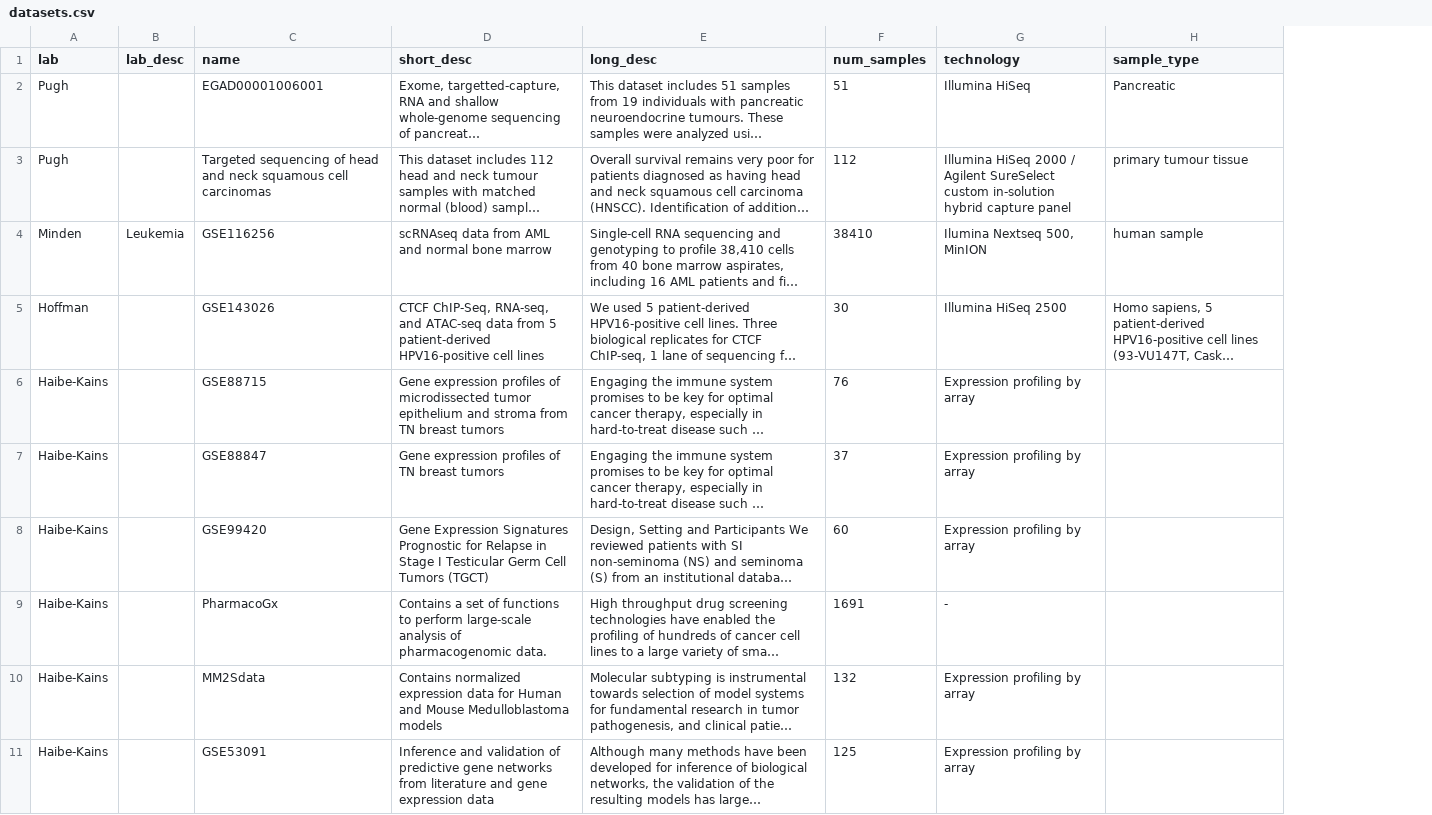
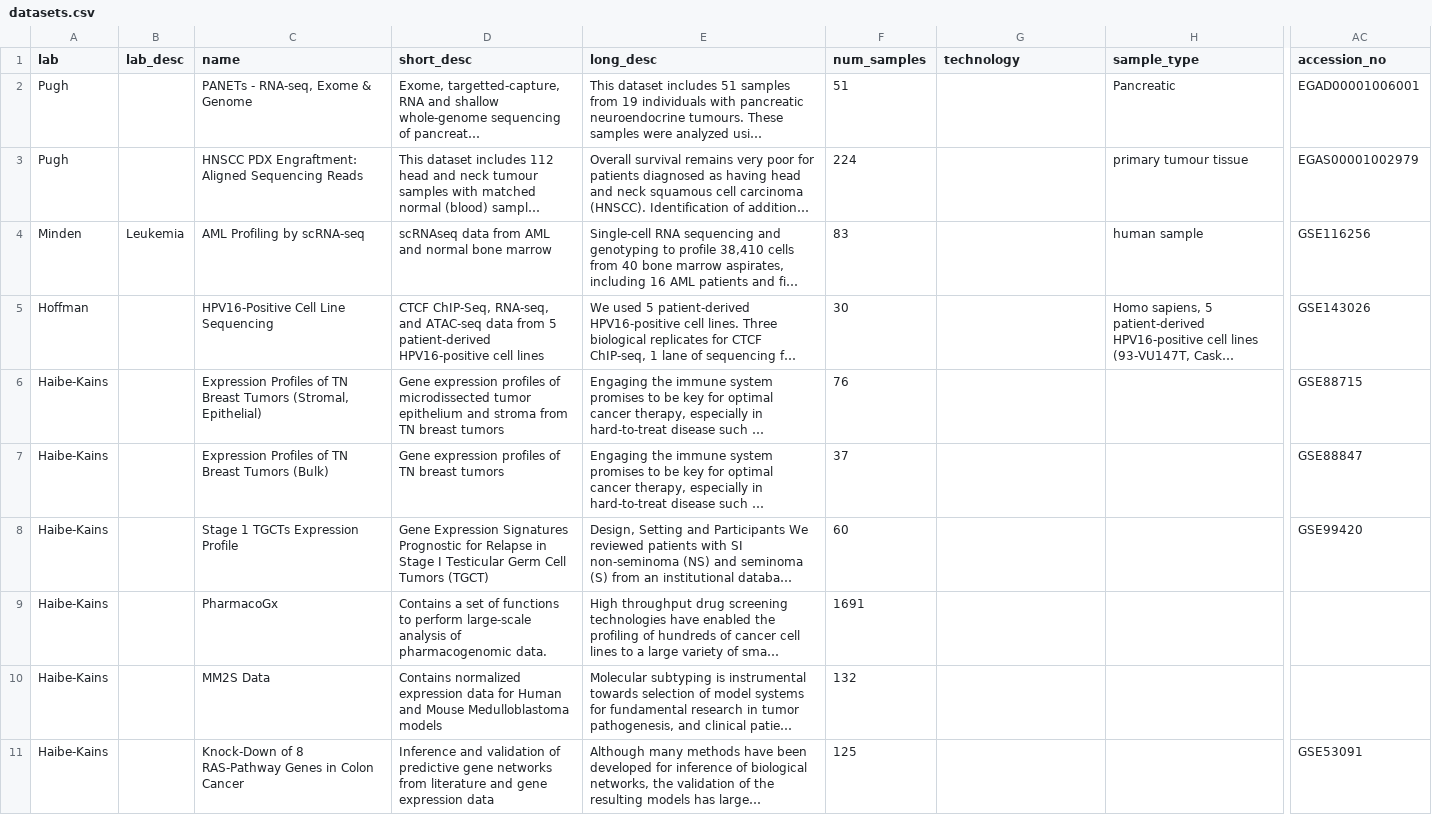
Before and after one commit to cbmp/cbmp, a CSV file: src/data/datasets.csv, drawn as a sheet; only a part is shown, gaps mark what is left out; long unchanged cells end in …; the diff covers the shown part only; the diff names each change by its address in the sheet, - before the commit and + after, or states it on an @@ line.

Commit message:
updated datasets data

```diff
--- a/src/data/datasets.csv
+++ b/src/data/datasets.csv
+column AC (accession_no), rows 2-11: EGAD00001006001 | EGAS00001002979 | GSE116256 | GSE143026 | GSE88715 | GSE88847 | GSE99420 |  |  | GSE53091
-C2 (name): EGAD00001006001
+C2 (name): PANETs - RNA-seq, Exome & Genome
-G2 (technology): Illumina HiSeq
+G2 (technology): (empty)
-C3 (name): Targeted sequencing of head and neck squamous cell carcinomas
+C3 (name): HNSCC PDX Engraftment: Aligned Sequencing Reads
-F3 (num_samples): 112
+F3 (num_samples): 224
-G3 (technology): Illumina HiSeq 2000 / Agilent SureSelect custom in-solution hybrid capture panel
+G3 (technology): (empty)
-C4 (name): GSE116256
+C4 (name): AML Profiling by scRNA-seq
-F4 (num_samples): 38410
+F4 (num_samples): 83
-G4 (technology): Ilumina Nextseq 500, MinION
+G4 (technology): (empty)
-C5 (name): GSE143026
+C5 (name): HPV16-Positive Cell Line Sequencing
-G5 (technology): Illumina HiSeq 2500
+G5 (technology): (empty)
-C6 (name): GSE88715
+C6 (name): Expression Profiles of TN Breast Tumors (Stromal, Epithelial)
-G6:G8 (technology): Expression profiling by array
+G6:G8 (technology): (empty)
-C7 (name): GSE88847
+C7 (name): Expression Profiles of TN Breast Tumors (Bulk)
-C8 (name): GSE99420
+C8 (name): Stage 1 TGCTs Expression Profile
-G9 (technology): -
+G9 (technology): (empty)
-C10 (name): MM2Sdata
+C10 (name): MM2S Data
-G10:G11 (technology): Expression profiling by array
+G10:G11 (technology): (empty)
-C11 (name): GSE53091
+C11 (name): Knock-Down of 8 RAS-Pathway Genes in Colon Cancer
```
Also changed, not shown: 17 edited cells elsewhere in this file, 2 other files.
